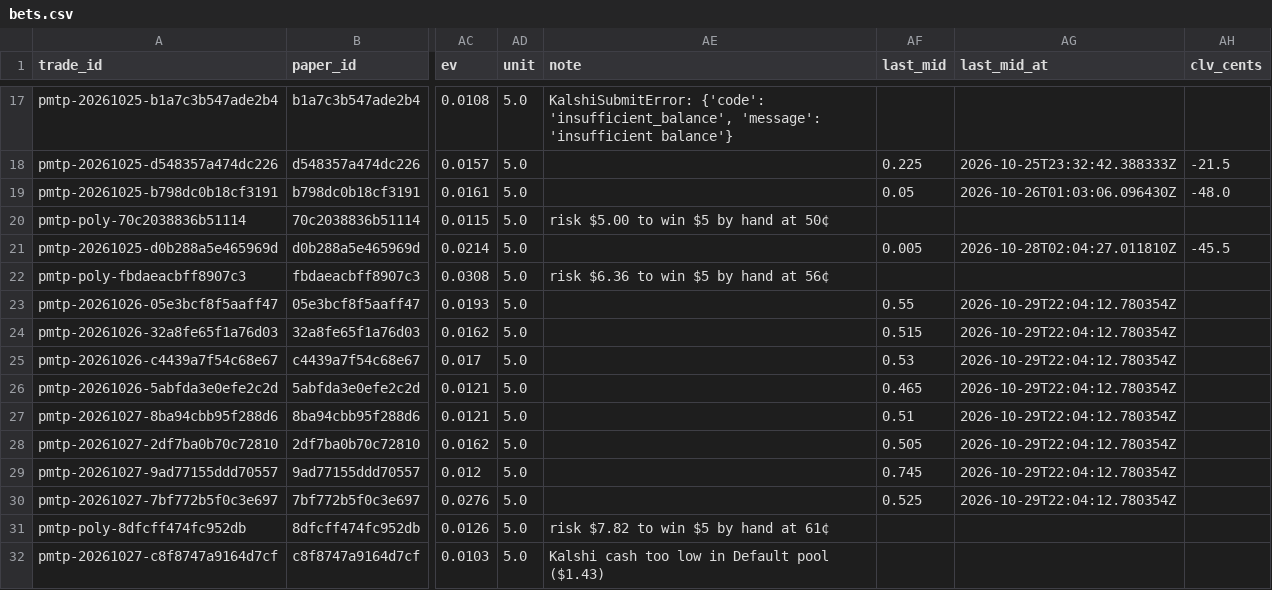
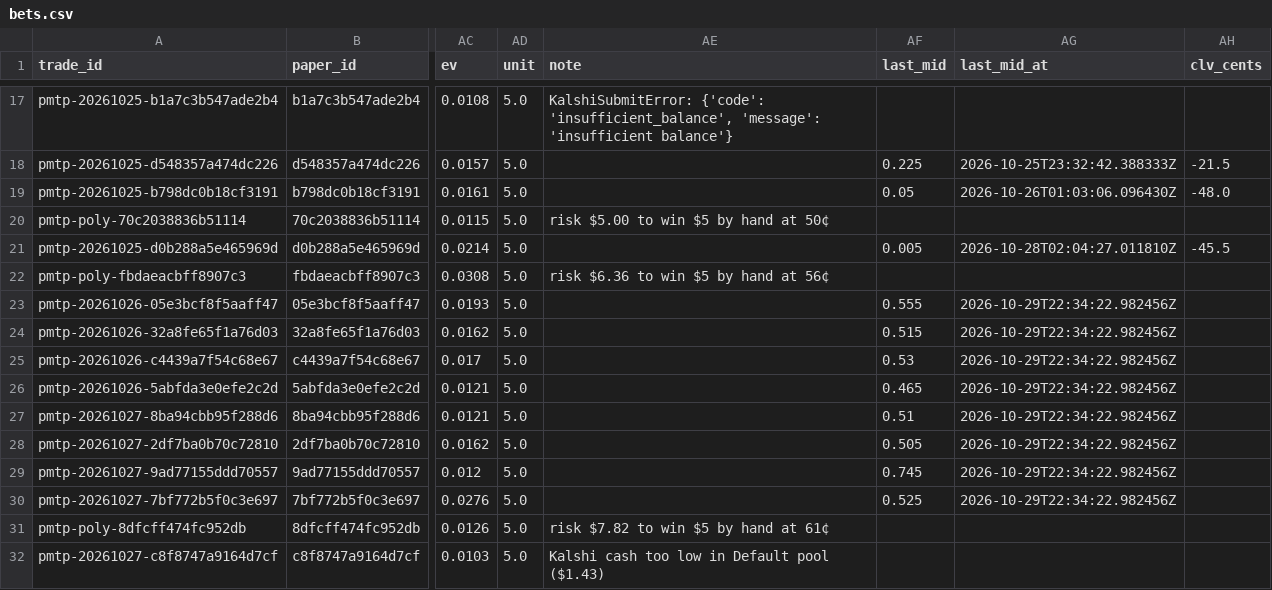
Before and after one commit to colebeasley10-glitch/pm-edge, a CSV file: live_plays/data/bets.csv, drawn as a sheet; only a part is shown, gaps mark what is left out; the diff names each change by its address in the sheet, - before the commit and + after, or states it on an @@ line.

Commit message:
Live Today's Plays round [skip ci]

```diff
--- a/live_plays/data/bets.csv
+++ b/live_plays/data/bets.csv
-AF23 (last_mid): 0.55
+AF23 (last_mid): 0.555
-AG23:AG30 (last_mid_at): 2026-10-29T22:04:12.780354Z
+AG23:AG30 (last_mid_at): 2026-10-29T22:34:22.982456Z
```
Also changed, not shown: 1 other file.
